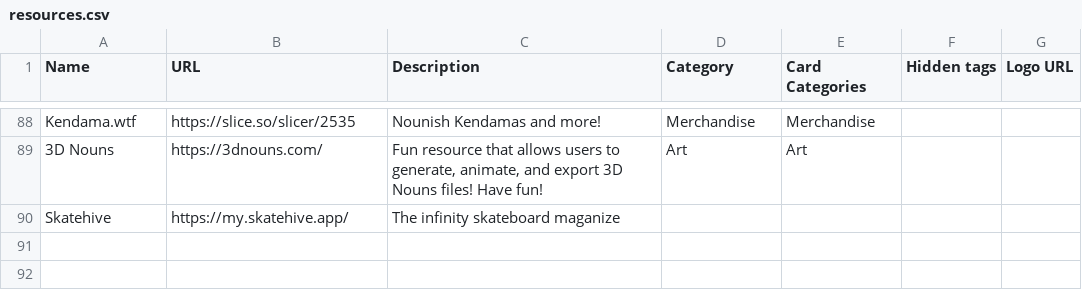
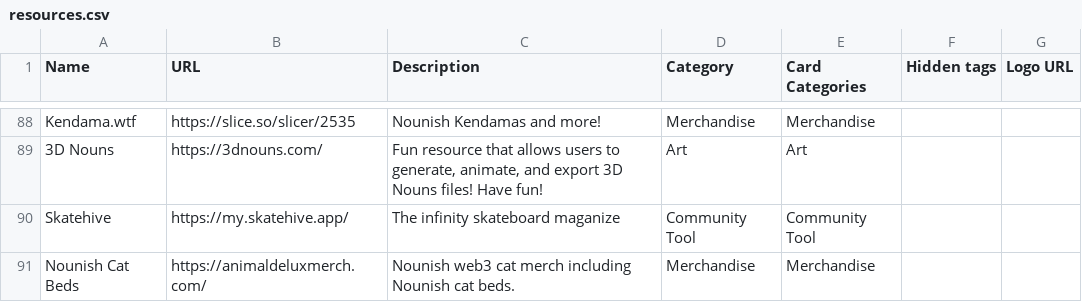
Before and after one commit to MIKEGOOD-ETH/nouns-world-directory, a CSV file: public/resources.csv, drawn as a sheet; only a part is shown, gaps mark what is left out.

Commit message:
Update resources.csv with new and modified entries
Added new entries and updated existing ones in the resources CSV file, enhancing the resource list for Nouns-related projects.

```diff
--- a/public/resources.csv
+++ b/public/resources.csv
@@ -91,2 +91,3 @@ Kendama.wtf,https://slice.so/slicer/2535,"Nounish Kendamas and more!",Merchandis
 3D Nouns,https://3dnouns.com/,"Fun resource that allows users to generate, animate, and export 3D Nouns files! Have fun!",Art,Art,,
-Skatehive,https://my.skatehive.app/,"The infinity skateboard maganize",,
+Skatehive,https://my.skatehive.app/,"The infinity skateboard maganize",Community Tool,Community Tool,
+Nounish Cat Beds,https://animaldeluxmerch.com/,Nounish web3 cat merch including Nounish cat beds.,Merchandise,Merchandise,
```
